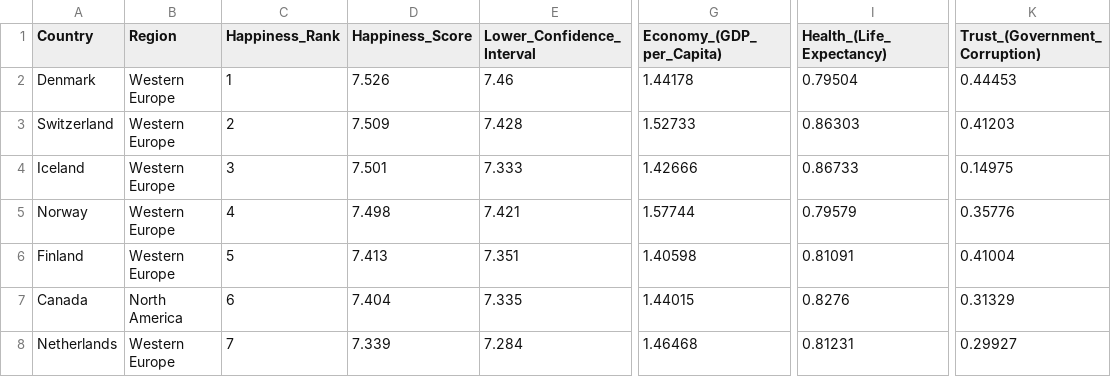
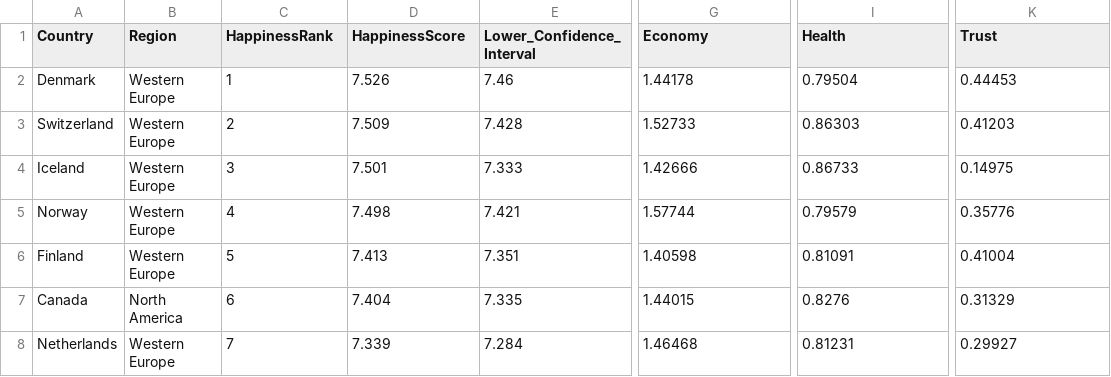
Before and after one commit to Sal-r/Project-2-World-Happiness, a CSV file: Start/JacobA/2016_happiness.csv, drawn as a sheet; only a part is shown, gaps mark what is left out; the diff names each change by its address in the sheet, - before the commit and + after, or states it on an @@ line.

```diff
--- a/Start/JacobA/2016_happiness.csv
+++ b/Start/JacobA/2016_happiness.csv
-C1: Happiness_Rank
+C1: HappinessRank
-D1: Happiness_Score
+D1: HappinessScore
-G1: Economy_(GDP_per_Capita)
+G1: Economy
-I1: Health_(Life_Expectancy)
+I1: Health
-K1: Trust_(Government_Corruption)
+K1: Trust
```
Also changed, not shown: Start/JacobA/2015_happiness.csv, Start/JacobA/2017_happiness.csv, 5 other files.
